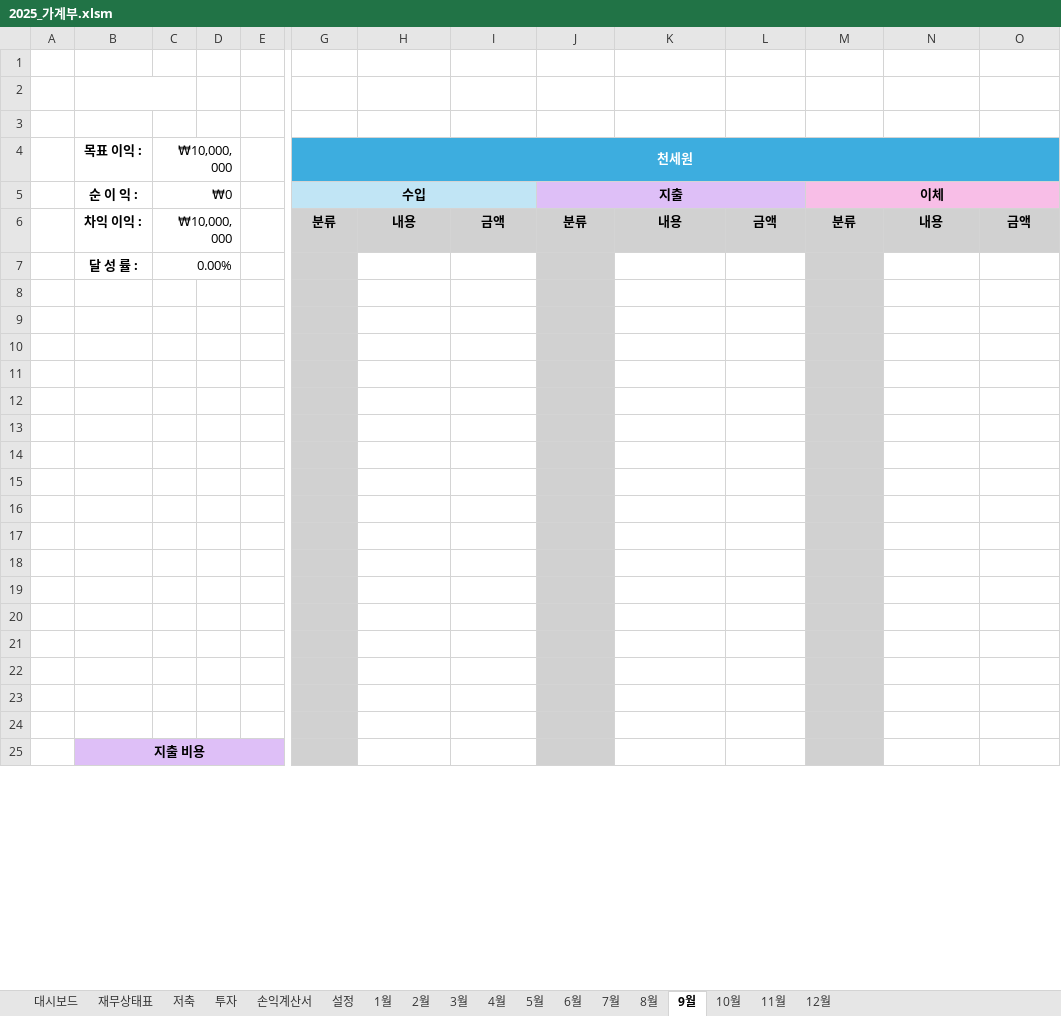
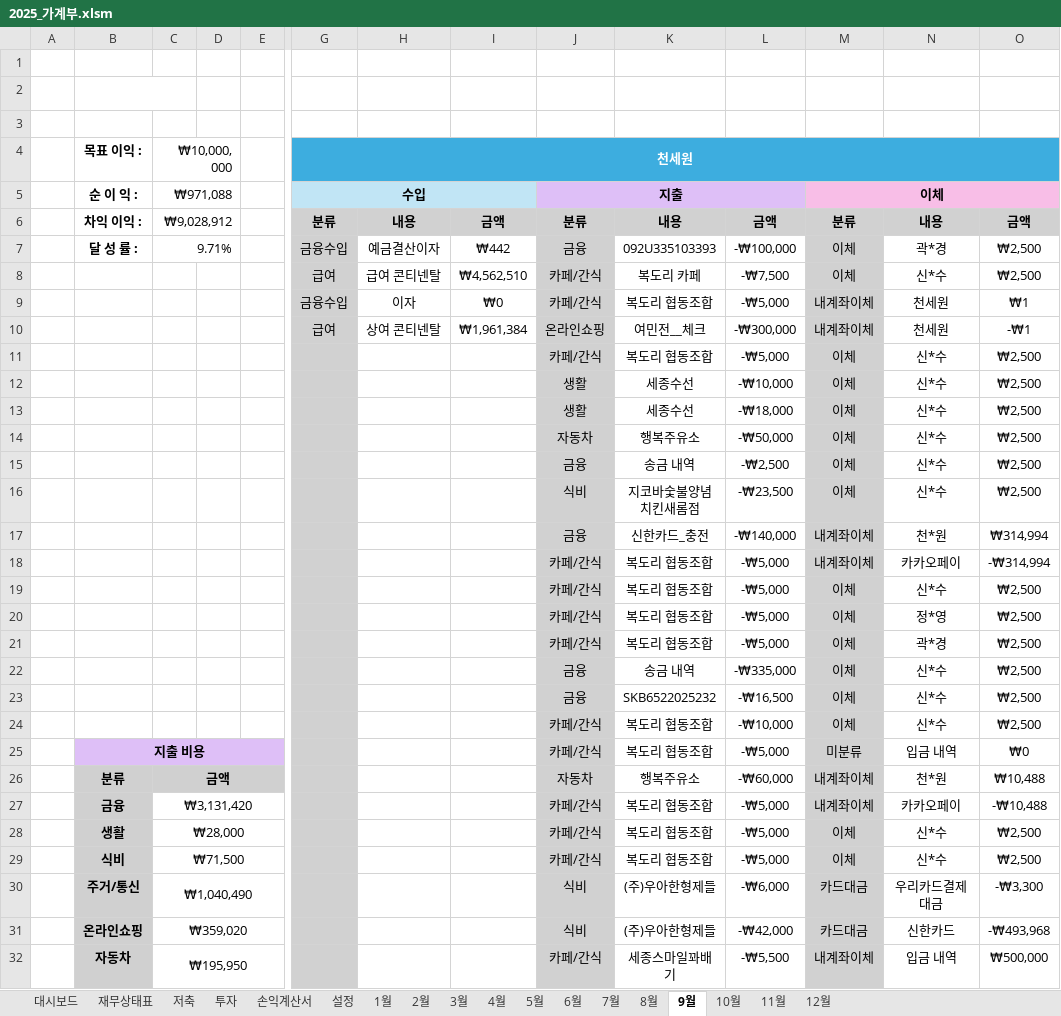
Before and after one commit to saewon1000/csw, an Excel workbook: account_book/2025_가계부.xlsm, sheet 9월, drawn as a sheet; only a part is shown, gaps mark what is left out; values as stored, in another font and other column widths than the file's, no borders; charts and pictures not drawn; removed rows and columns are numbered as before the commit, all else as after; rows hold the shown columns only; the diff covers the shown part only; the diff names each change by its address in the sheet, - before the commit and + after, or states it on an @@ line.

```diff
--- a/account_book/2025_가계부.xlsm (sheet 9월)
+++ b/account_book/2025_가계부.xlsm (sheet 9월)
-C5: ₩0
+C5: ₩971,088
-C6: ₩10,000,000
+C6: ₩9,028,912
-row 7:  | 달 성 률 : | 0.00%
-row 7: (empty)
+row 7:  | 달 성 률 : | 9.71% |  |  | 금융수입 | 예금결산이자 | ₩442 | 금융 | 092U335103393 | -₩100,000 | 이체 | 곽*경 | ₩2,500
+C7:D7 merged
-row 8: (empty)
+row 8:  |  |  |  |  | 급여 | 급여 콘티넨탈 | ₩4,562,510 | 카페/간식 | 복도리 카페 | -₩7,500 | 이체 | 신*수 | ₩2,500
-row 9: (empty)
+row 9:  |  |  |  |  | 금융수입 | 이자 | ₩0 | 카페/간식 | 복도리 협동조합 | -₩5,000 | 내계좌이체 | 천세원 | ₩1
-row 10: (empty)
+row 10:  |  |  |  |  | 급여 | 상여 콘티넨탈 | ₩1,961,384 | 온라인쇼핑 | 여민전__체크 | -₩300,000 | 내계좌이체 | 천세원 | -₩1
-row 11: (empty)
+row 11:  |  |  |  |  |  |  |  | 카페/간식 | 복도리 협동조합 | -₩5,000 | 이체 | 신*수 | ₩2,500
-row 12: (empty)
+row 12:  |  |  |  |  |  |  |  | 생활 | 세종수선 | -₩10,000 | 이체 | 신*수 | ₩2,500
-row 13: (empty)
+row 13:  |  |  |  |  |  |  |  | 생활 | 세종수선 | -₩18,000 | 이체 | 신*수 | ₩2,500
-row 14: (empty)
+row 14:  |  |  |  |  |  |  |  | 자동차 | 행복주유소 | -₩50,000 | 이체 | 신*수 | ₩2,500
-row 15: (empty)
+row 15:  |  |  |  |  |  |  |  | 금융 | 송금 내역 | -₩2,500 | 이체 | 신*수 | ₩2,500
-row 16: (empty)
+row 16:  |  |  |  |  |  |  |  | 식비 | 지코바숯불양념치킨새롬점 | -₩23,500 | 이체 | 신*수 | ₩2,500
-row 17: (empty)
+row 17:  |  |  |  |  |  |  |  | 금융 | 신한카드_충전 | -₩140,000 | 내계좌이체 | 천*원 | ₩314,994
-row 18: (empty)
+row 18:  |  |  |  |  |  |  |  | 카페/간식 | 복도리 협동조합 | -₩5,000 | 내계좌이체 | 카카오페이 | -₩314,994
-row 19: (empty)
+row 19:  |  |  |  |  |  |  |  | 카페/간식 | 복도리 협동조합 | -₩5,000 | 이체 | 신*수 | ₩2,500
-row 20: (empty)
+row 20:  |  |  |  |  |  |  |  | 카페/간식 | 복도리 협동조합 | -₩5,000 | 이체 | 정*영 | ₩2,500
-row 21: (empty)
+row 21:  |  |  |  |  |  |  |  | 카페/간식 | 복도리 협동조합 | -₩5,000 | 이체 | 곽*경 | ₩2,500
-row 22: (empty)
+row 22:  |  |  |  |  |  |  |  | 금융 | 송금 내역 | -₩335,000 | 이체 | 신*수 | ₩2,500
-row 23: (empty)
+row 23:  |  |  |  |  |  |  |  | 금융 | SKB6522025232 | -₩16,500 | 이체 | 신*수 | ₩2,500
-row 25:  | 지출 비용
+row 24:  |  |  |  |  |  |  |  | 카페/간식 | 복도리 협동조합 | -₩10,000 | 이체 | 신*수 | ₩2,500
+row 25:  | 지출 비용 |  |  |  |  |  |  | 카페/간식 | 복도리 협동조합 | -₩5,000 | 미분류 | 입금 내역 | ₩0
+row 26:  | 분류 | 금액 |  |  |  |  |  | 자동차 | 행복주유소 | -₩60,000 | 내계좌이체 | 천*원 | ₩10,488
+row 27:  | 금융 | ₩3,131,420 |  |  |  |  |  | 카페/간식 | 복도리 협동조합 | -₩5,000 | 내계좌이체 | 카카오페이 | -₩10,488
+row 28:  | 생활 | ₩28,000 |  |  |  |  |  | 카페/간식 | 복도리 협동조합 | -₩5,000 | 이체 | 신*수 | ₩2,500
+row 29:  | 식비 | ₩71,500 |  |  |  |  |  | 카페/간식 | 복도리 협동조합 | -₩5,000 | 이체 | 신*수 | ₩2,500
+row 30:  | 주거/통신 | ₩1,040,490 |  |  |  |  |  | 식비 | (주)우아한형제들 | -₩6,000 | 카드대금 | 우리카드결제대금 | -₩3,300
+row 31:  | 온라인쇼핑 | ₩359,020 |  |  |  |  |  | 식비 | (주)우아한형제들 | -₩42,000 | 카드대금 | 신한카드 | -₩493,968
+row 32:  | 자동차 | ₩195,950 |  |  |  |  |  | 카페/간식 | 세종스마일꽈배기 | -₩5,500 | 내계좌이체 | 입금 내역 | ₩500,000
```
Also changed, not shown: 18 added rows, 25 removed rows and 6 edited cells elsewhere in this sheet, sheet 8월, sheet 10월, sheet 11월, sheet 12월, sheet 설정, sheet 재무상태표, 1 more sheet, charts or pictures, 2 other files.
